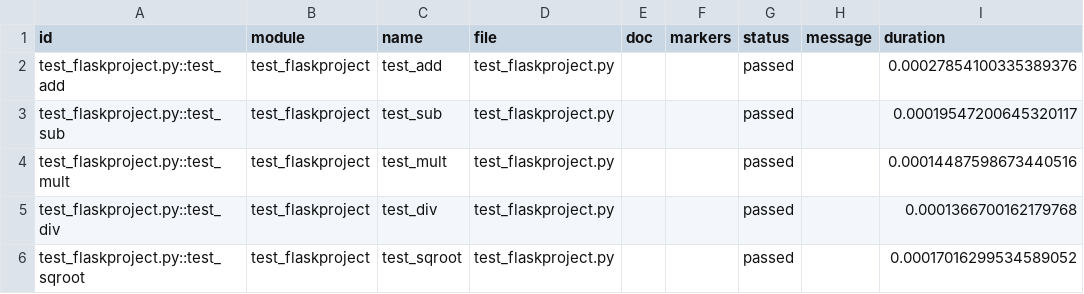
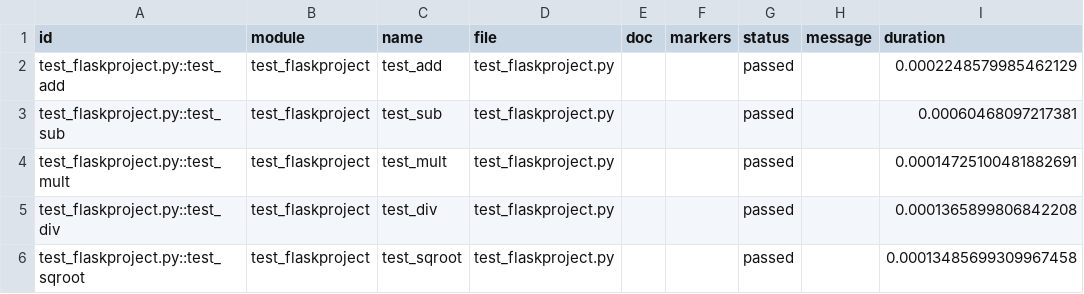
Before and after one commit to Akhilbmsb/CICDpractise, a CSV file: output.csv, drawn as a sheet.

```diff
--- a/output.csv
+++ b/output.csv
@@ -1,6 +1,6 @@
 id,module,name,file,doc,markers,status,message,duration
-test_flaskproject.py::test_add,test_flaskproject,test_add,test_flaskproject.py,,,passed,,0.00027854100335389376
-test_flaskproject.py::test_sub,test_flaskproject,test_sub,test_flaskproject.py,,,passed,,0.00019547200645320117
-test_flaskproject.py::test_mult,test_flaskproject,test_mult,test_flaskproject.py,,,passed,,0.00014487598673440516
-test_flaskproject.py::test_div,test_flaskproject,test_div,test_flaskproject.py,,,passed,,0.0001366700162179768
-test_flaskproject.py::test_sqroot,test_flaskproject,test_sqroot,test_flaskproject.py,,,passed,,0.00017016299534589052
+test_flaskproject.py::test_add,test_flaskproject,test_add,test_flaskproject.py,,,passed,,0.0002248579985462129
+test_flaskproject.py::test_sub,test_flaskproject,test_sub,test_flaskproject.py,,,passed,,0.00060468097217381
+test_flaskproject.py::test_mult,test_flaskproject,test_mult,test_flaskproject.py,,,passed,,0.00014725100481882691
+test_flaskproject.py::test_div,test_flaskproject,test_div,test_flaskproject.py,,,passed,,0.0001365899806842208
+test_flaskproject.py::test_sqroot,test_flaskproject,test_sqroot,test_flaskproject.py,,,passed,,0.00013485699309967458
```
Also changed, not shown: 1 other file.
